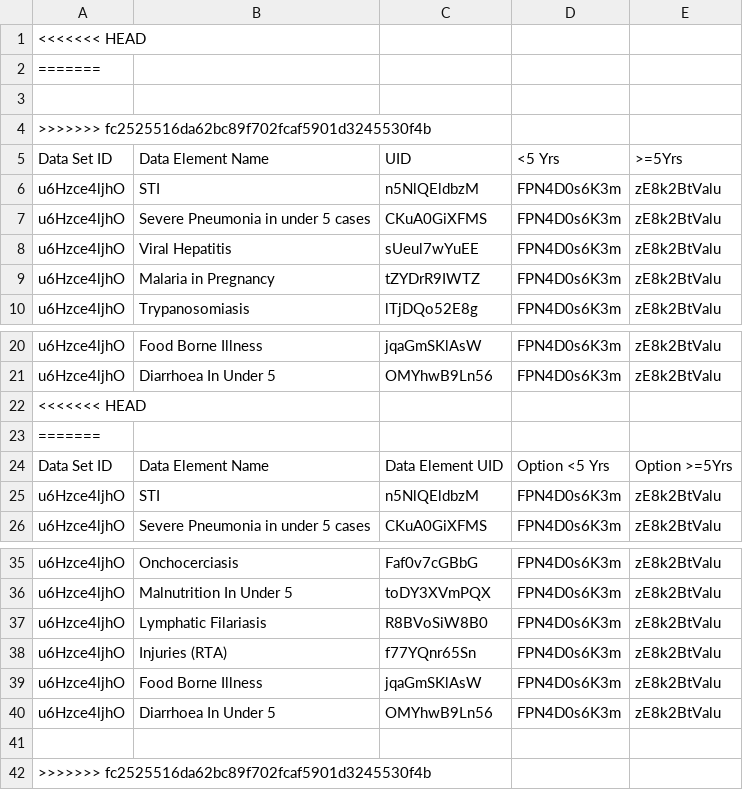
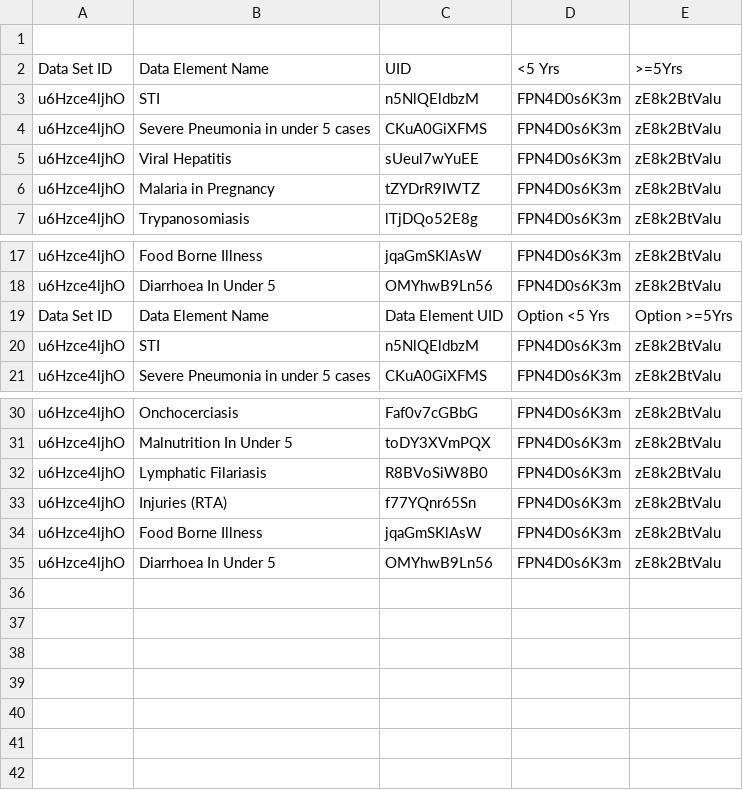
Before and after one commit to HISMalawi/BHT-EMR-API, a CSV file: db/idsr_metadata/IDSR Monthly Reporting Integration IDs.csv, drawn as a sheet; only a part is shown, gaps mark what is left out.

```diff
--- a/db/idsr_metadata/IDSR Monthly Reporting Integration IDs.csv
+++ b/db/idsr_metadata/IDSR Monthly Reporting Integration IDs.csv
@@ -1,5 +1,2 @@
-<<<<<<< HEAD
-=======
 
->>>>>>> fc2525516da62bc89f702fcaf5901d3245530f4b
 Data Set ID,Data Element Name,UID,<5 Yrs,>=5Yrs
@@ -21,4 +18,2 @@ u6Hzce4ljhO,Food Borne Illness,jqaGmSKlAsW,FPN4D0s6K3m,zE8k2BtValu
 u6Hzce4ljhO,Diarrhoea In Under 5,OMYhwB9Ln56,FPN4D0s6K3m,zE8k2BtValu
-<<<<<<< HEAD
-=======
 Data Set ID,Data Element Name,Data Element UID,Option <5 Yrs,Option >=5Yrs
@@ -40,3 +35 @@ u6Hzce4ljhO,Food Borne Illness,jqaGmSKlAsW,FPN4D0s6K3m,zE8k2BtValu
 u6Hzce4ljhO,Diarrhoea In Under 5,OMYhwB9Ln56,FPN4D0s6K3m,zE8k2BtValu
-
->>>>>>> fc2525516da62bc89f702fcaf5901d3245530f4b
```
Also changed, not shown: db/idsr_metadata/emr_ohsp_facility_map.csv, 6 other files.
